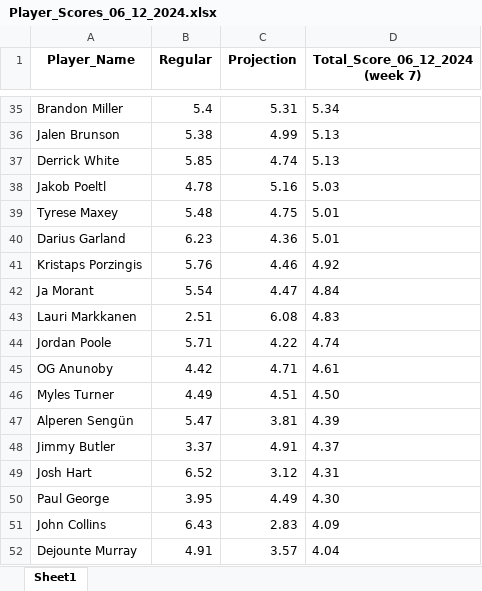
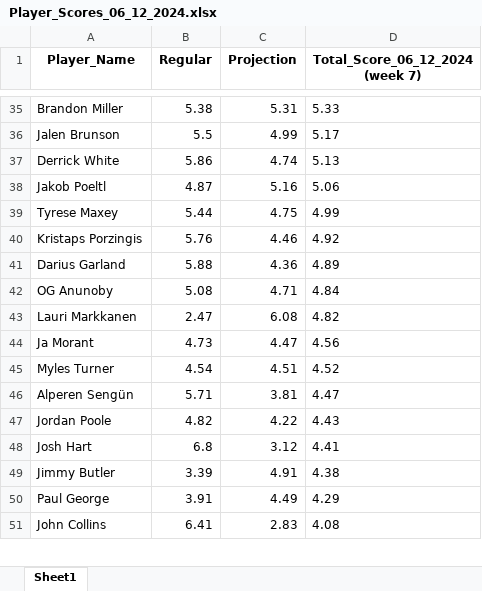
Before and after one commit to ikucukkaya/TradeMachine, an Excel workbook: TotalScore/Player_Scores_06_12_2024.xlsx, sheet Sheet1, drawn as a sheet; only a part is shown, gaps mark what is left out; values as stored, in another font and other column widths than the file's, no borders; removed rows and columns are numbered as before the commit, all else as after; the diff covers the shown part only; the diff names each change by its address in the sheet, - before the commit and + after, or states it on an @@ line.

```diff
--- a/TotalScore/Player_Scores_06_12_2024.xlsx (sheet Sheet1)
+++ b/TotalScore/Player_Scores_06_12_2024.xlsx (sheet Sheet1)
-B35 (Regular): 5.4
+B35 (Regular): 5.38
-D35 (Total_Score_06_12_2024 (week 7)): 5.34
+D35 (Total_Score_06_12_2024 (week 7)): 5.33
-B36 (Regular): 5.38
+B36 (Regular): 5.5
-D36 (Total_Score_06_12_2024 (week 7)): 5.13
+D36 (Total_Score_06_12_2024 (week 7)): 5.17
-B37 (Regular): 5.85
+B37 (Regular): 5.86
-B38 (Regular): 4.78
+B38 (Regular): 4.87
-D38 (Total_Score_06_12_2024 (week 7)): 5.03
+D38 (Total_Score_06_12_2024 (week 7)): 5.06
-B39 (Regular): 5.48
+B39 (Regular): 5.44
-D39 (Total_Score_06_12_2024 (week 7)): 5.01
+D39 (Total_Score_06_12_2024 (week 7)): 4.99
-row 40: Darius Garland | 6.23 | 4.36 | 5.01
-row 42: Ja Morant | 5.54 | 4.47 | 4.84
-row 43: Lauri Markkanen | 2.51 | 6.08 | 4.83
-row 44: Jordan Poole | 5.71 | 4.22 | 4.74
+row 41: Darius Garland | 5.88 | 4.36 | 4.89
-B42 (Regular): 4.42
+B42 (Regular): 5.08
-D42 (Total_Score_06_12_2024 (week 7)): 4.61
+D42 (Total_Score_06_12_2024 (week 7)): 4.84
+row 43: Lauri Markkanen | 2.47 | 6.08 | 4.82
+row 44: Ja Morant | 4.73 | 4.47 | 4.56
-B45 (Regular): 4.49
+B45 (Regular): 4.54
-D45 (Total_Score_06_12_2024 (week 7)): 4.50
+D45 (Total_Score_06_12_2024 (week 7)): 4.52
-B46 (Regular): 5.47
+B46 (Regular): 5.71
-D46 (Total_Score_06_12_2024 (week 7)): 4.39
+D46 (Total_Score_06_12_2024 (week 7)): 4.47
-row 48: Jimmy Butler | 3.37 | 4.91 | 4.37
+row 47: Jordan Poole | 4.82 | 4.22 | 4.43
-B48 (Regular): 6.52
+B48 (Regular): 6.8
-D48 (Total_Score_06_12_2024 (week 7)): 4.31
+D48 (Total_Score_06_12_2024 (week 7)): 4.41
+row 49: Jimmy Butler | 3.39 | 4.91 | 4.38
-B50 (Regular): 3.95
+B50 (Regular): 3.91
-D50 (Total_Score_06_12_2024 (week 7)): 4.30
+D50 (Total_Score_06_12_2024 (week 7)): 4.29
-B51 (Regular): 6.43
+B51 (Regular): 6.41
-D51 (Total_Score_06_12_2024 (week 7)): 4.09
+D51 (Total_Score_06_12_2024 (week 7)): 4.08
-row 52: Dejounte Murray | 4.91 | 3.57 | 4.04
```
Also changed, not shown: 154 added rows, 152 removed rows, 4 moved rows and 499 edited cells elsewhere in this sheet.
